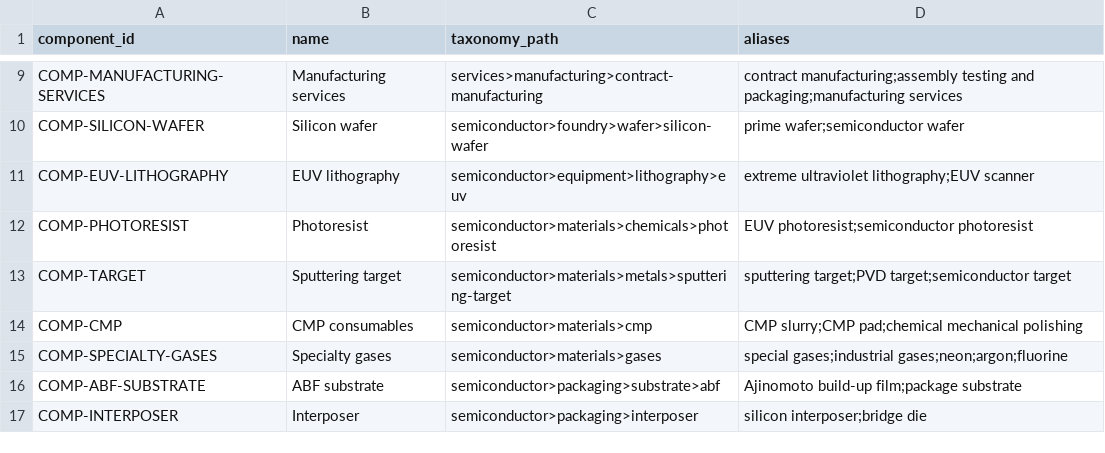
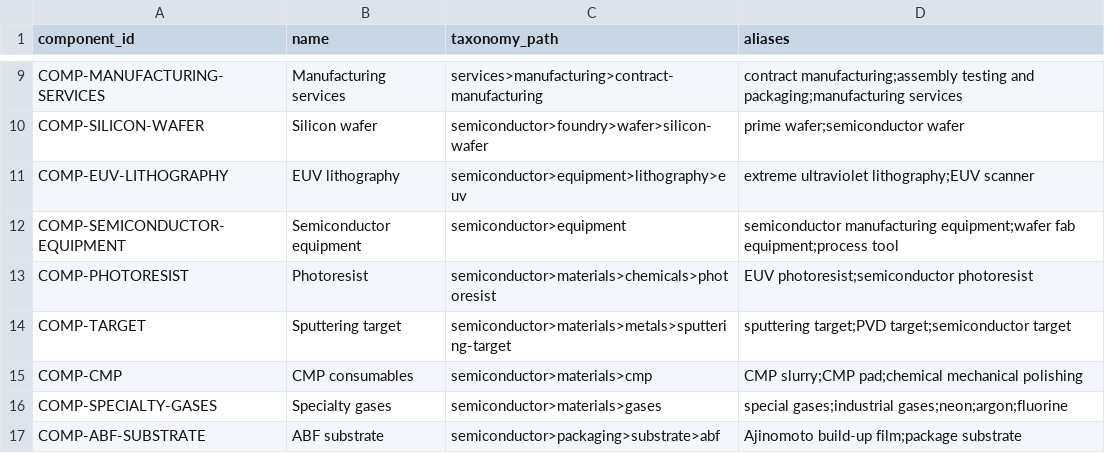
Before and after one commit to BCAutumn/supplystrata, a CSV file: seeds/components.csv, drawn as a sheet; only a part is shown, gaps mark what is left out; the shorter side is filled out with more unchanged rows.

Commit message:
Expand Gate 1 equipment process frontier

```diff
--- a/seeds/components.csv
+++ b/seeds/components.csv
@@ -11,2 +11,3 @@ COMP-SILICON-WAFER,Silicon wafer,semiconductor>foundry>wafer>silicon-wafer,prime
 COMP-EUV-LITHOGRAPHY,EUV lithography,semiconductor>equipment>lithography>euv,extreme ultraviolet lithography;EUV scanner
+COMP-SEMICONDUCTOR-EQUIPMENT,Semiconductor equipment,semiconductor>equipment,semiconductor manufacturing equipment;wafer fab equipment;process tool
 COMP-PHOTORESIST,Photoresist,semiconductor>materials>chemicals>photoresist,EUV photoresist;semiconductor photoresist
```
Also changed, not shown: 7 other files.
